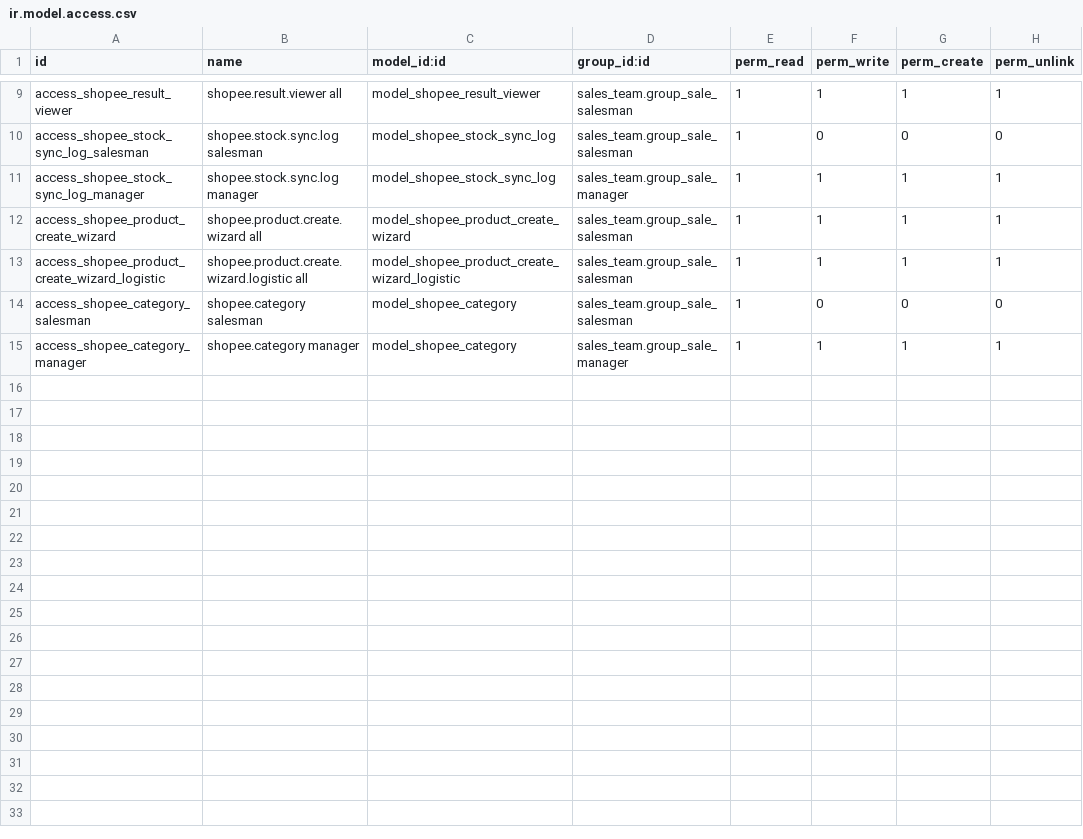
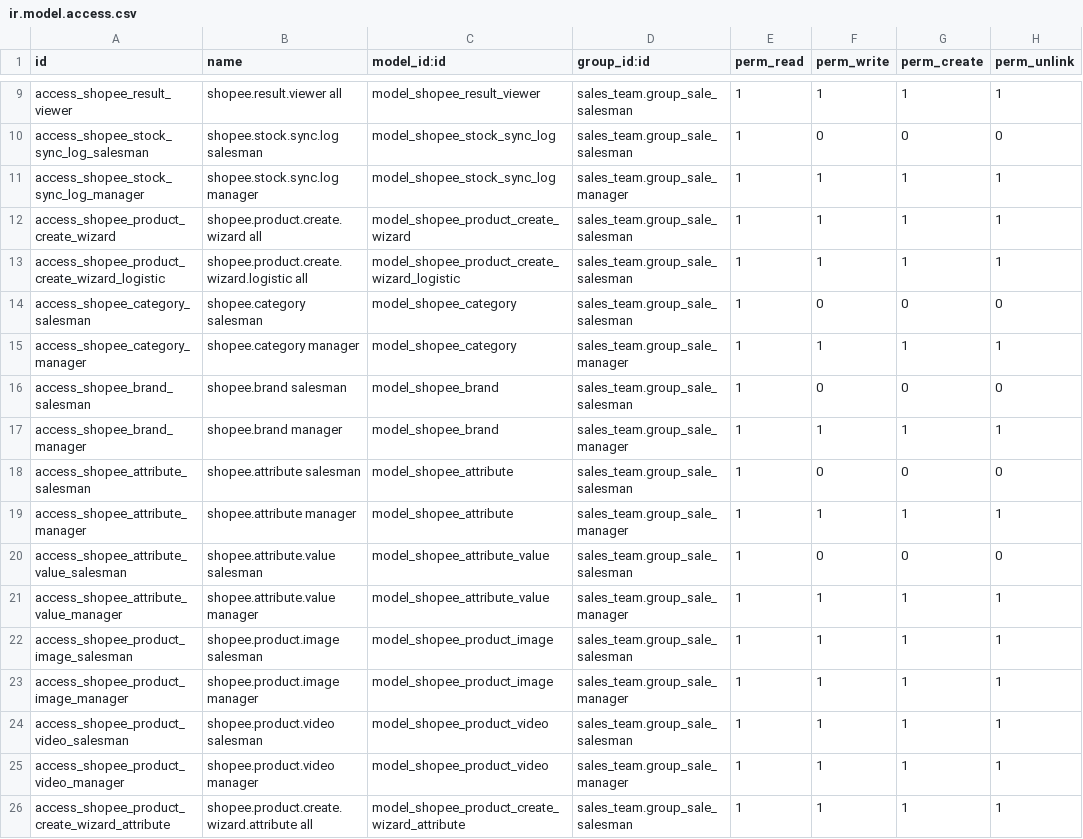
Before and after one commit to hivongseth2/HLV-odoo-crm, a CSV file: custom_addons/shopee_product/security/ir.model.access.csv, drawn as a sheet; only a part is shown, gaps mark what is left out.

Commit message:
shopee_product 18.0.1.13.0: add API-driven attributes and content editor

```diff
--- a/custom_addons/shopee_product/security/ir.model.access.csv
+++ b/custom_addons/shopee_product/security/ir.model.access.csv
@@ -15 +15,12 @@ access_shopee_category_salesman,shopee.category salesman,model_shopee_category,s
 access_shopee_category_manager,shopee.category manager,model_shopee_category,sales_team.group_sale_manager,1,1,1,1
+access_shopee_brand_salesman,shopee.brand salesman,model_shopee_brand,sales_team.group_sale_salesman,1,0,0,0
+access_shopee_brand_manager,shopee.brand manager,model_shopee_brand,sales_team.group_sale_manager,1,1,1,1
+access_shopee_attribute_salesman,shopee.attribute salesman,model_shopee_attribute,sales_team.group_sale_salesman,1,0,0,0
+access_shopee_attribute_manager,shopee.attribute manager,model_shopee_attribute,sales_team.group_sale_manager,1,1,1,1
+access_shopee_attribute_value_salesman,shopee.attribute.value salesman,model_shopee_attribute_value,sales_team.group_sale_salesman,1,0,0,0
+access_shopee_attribute_value_manager,shopee.attribute.value manager,model_shopee_attribute_value,sales_team.group_sale_manager,1,1,1,1
+access_shopee_product_image_salesman,shopee.product.image salesman,model_shopee_product_image,sales_team.group_sale_salesman,1,1,1,1
+access_shopee_product_image_manager,shopee.product.image manager,model_shopee_product_image,sales_team.group_sale_manager,1,1,1,1
+access_shopee_product_video_salesman,shopee.product.video salesman,model_shopee_product_video,sales_team.group_sale_salesman,1,1,1,1
+access_shopee_product_video_manager,shopee.product.video manager,model_shopee_product_video,sales_team.group_sale_manager,1,1,1,1
+access_shopee_product_create_wizard_attribute,shopee.product.create.wizard.attribute all,model_shopee_product_create_wizard_attribute,sales_team.group_sale_salesman,1,1,1,1
```
Also changed, not shown: 10 other files.
